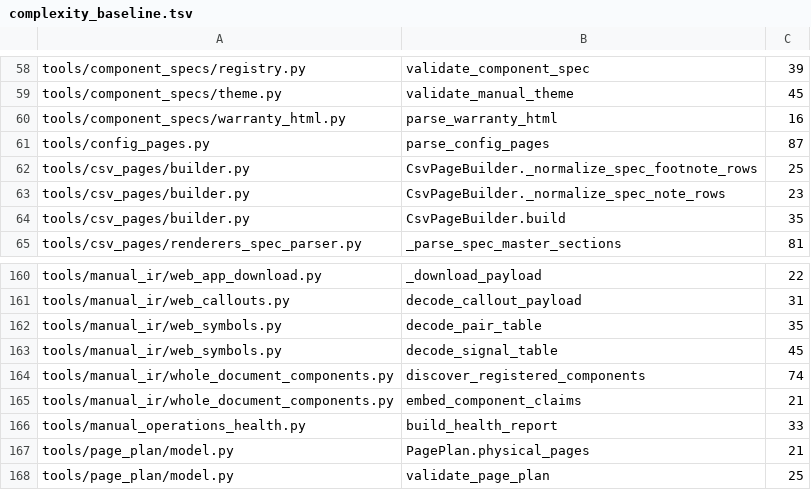
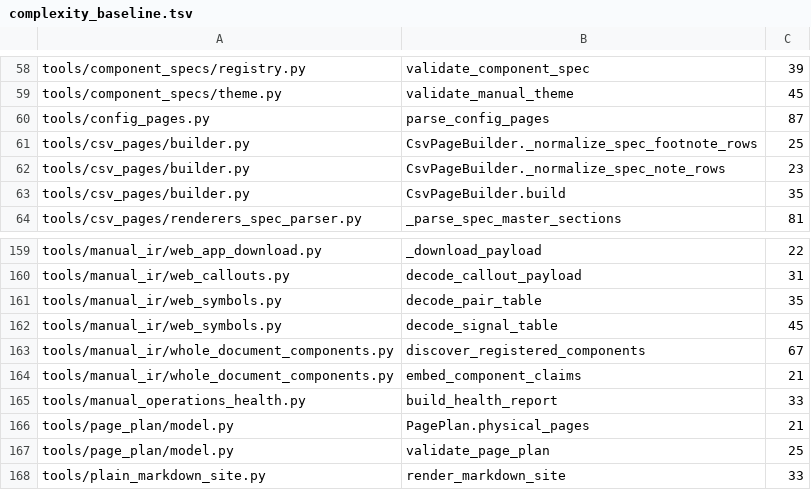
Before and after one commit to Bingboom/Hello-Docs, a TSV file: data/complexity_baseline.tsv, drawn as a sheet; only a part is shown, gaps mark what is left out; the shorter side is filled out with more unchanged rows.

```diff
--- a/data/complexity_baseline.tsv
+++ b/data/complexity_baseline.tsv
@@ -59,3 +59,2 @@ tools/component_specs/registry.py	validate_component_spec	39
 tools/component_specs/theme.py	validate_manual_theme	45
-tools/component_specs/warranty_html.py	parse_warranty_html	16
 tools/config_pages.py	parse_config_pages	87
@@ -163,3 +162,3 @@ tools/manual_ir/web_symbols.py	decode_pair_table	35
 tools/manual_ir/web_symbols.py	decode_signal_table	45
-tools/manual_ir/whole_document_components.py	discover_registered_components	74
+tools/manual_ir/whole_document_components.py	discover_registered_components	67
 tools/manual_ir/whole_document_components.py	embed_component_claims	21
```
Also changed, not shown: 23 other files.
